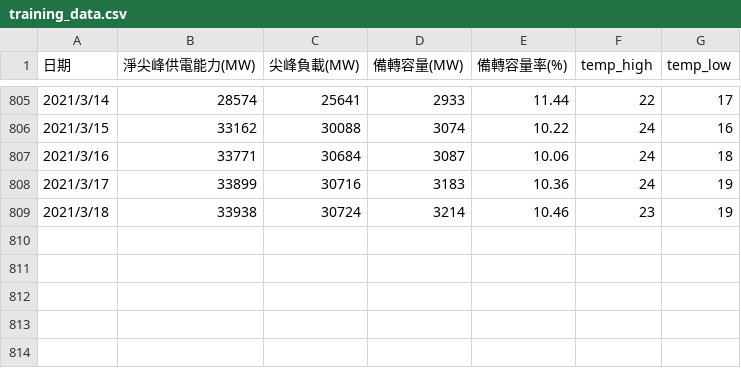
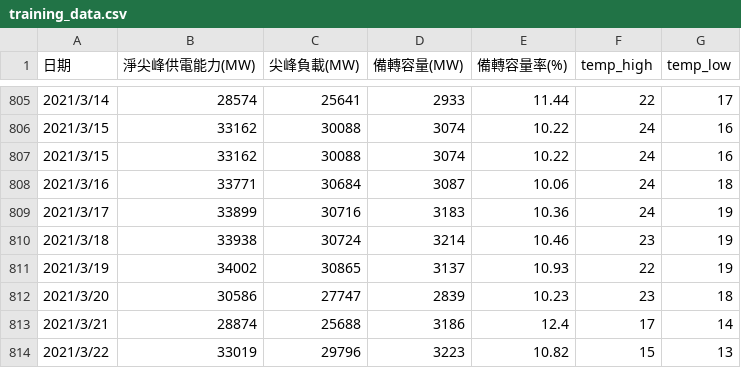
Before and after one commit to Chialiang86/DSAI-Electricity-Forecasting, a CSV file: training_data.csv, drawn as a sheet; only a part is shown, gaps mark what is left out; the diff covers the shown part only.

```diff
--- a/training_data.csv
+++ b/training_data.csv
@@ -806,2 +806,3 @@
 2021/3/15,33162,30088,3074,10.22,24,16
+2021/3/15,33162,30088,3074,10.22,24,16
 2021/3/16,33771,30684,3087,10.06,24,18
@@ -809 +810,5 @@
 2021/3/18,33938,30724,3214,10.46,23,19
+2021/3/19,34002,30865,3137,10.93,22,19
+2021/3/20,30586,27747,2839,10.23,23,18
+2021/3/21,28874,25688,3186,12.4,17,14
+2021/3/22,33019,29796,3223,10.82,15,13
```
Also changed, not shown: 30 edited cells elsewhere in this file, 8 other files.
